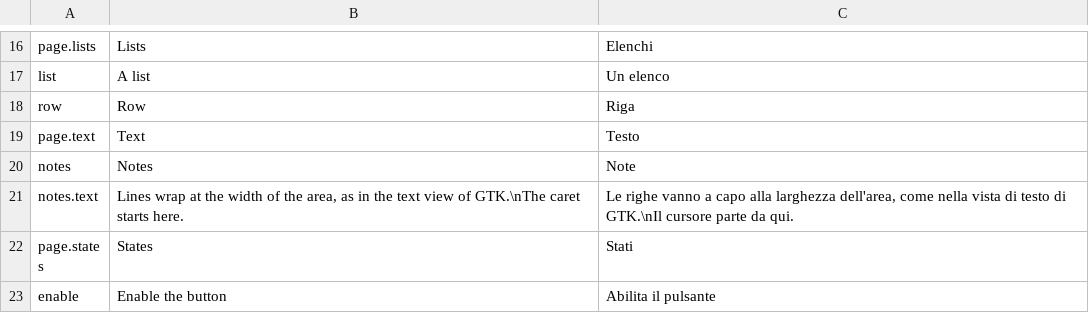
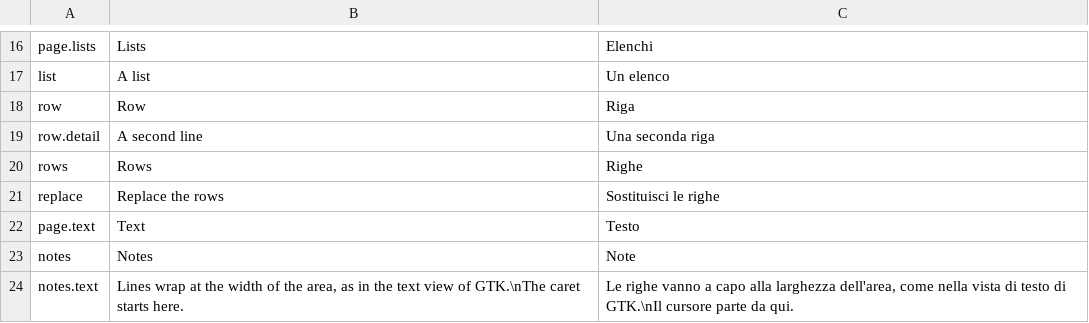
Before and after one commit to ars-regia/athanor, a TSV file: system/athanor-sal/gallery/strings.tsv, drawn as a sheet; only a part is shown, gaps mark what is left out; the shorter side is filled out with more unchanged rows; the diff names each change by its address in the sheet, - before the commit and + after, or states it on an @@ line.

Commit message:
feat(sal-gallery): show rows that hold widgets, a heading and a row replace
The lists page now holds fifty rows that each show their name and a second
line in a column, with a heading among them before row 26, and a button that
replaces every row with the next fifty and back, through remove_children.
The GTK twin builds the same page: its heading is a row that is neither
selectable, activatable nor focusable, as the toolkit's list_heading, so both
lists hold 51 items and Tab enters each at its first row. The page's AT-SPI,
Orca and image references are recorded again from the twin, and an Orca case
pins the second line the first row is read with.

```diff
--- a/system/athanor-sal/gallery/strings.tsv
+++ b/system/athanor-sal/gallery/strings.tsv
+row 19: row.detail | A second line | Una seconda riga
+row 20: rows | Rows | Righe
+row 21: replace | Replace the rows | Sostituisci le righe
```
Also changed, not shown: 16 other files.
